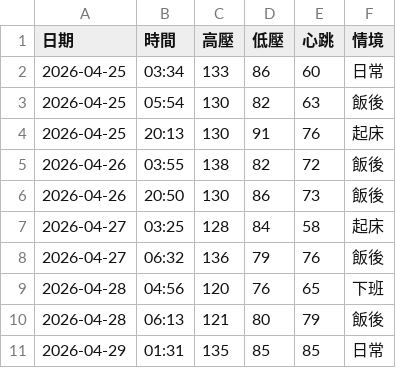
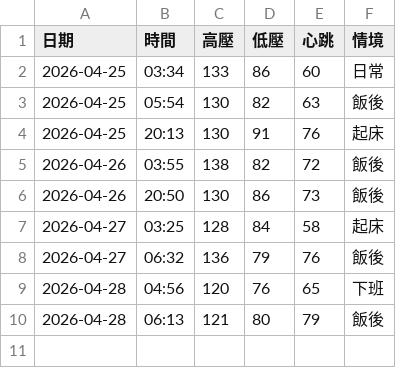
Before and after one commit to nomi53875-byte/health-voice-tracker, a CSV file: data.csv, drawn as a sheet; the diff names each change by its address in the sheet, - before the commit and + after, or states it on an @@ line.

Commit message:
Delete Last Entry

```diff
--- a/data.csv
+++ b/data.csv
-row 11: 2026-04-29 | 01:31 | 135 | 85 | 85 | 日常
```
